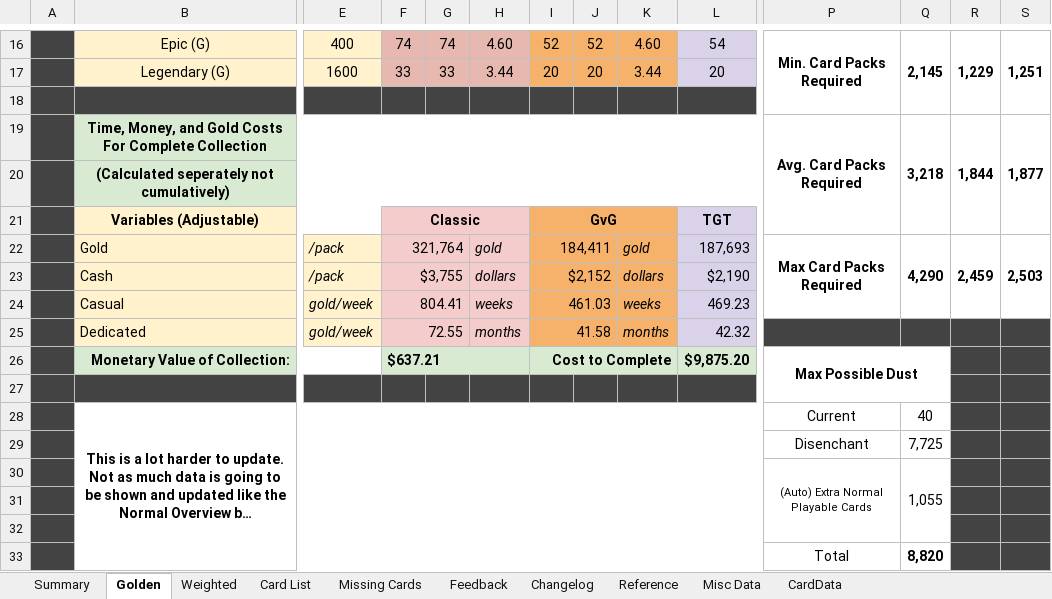
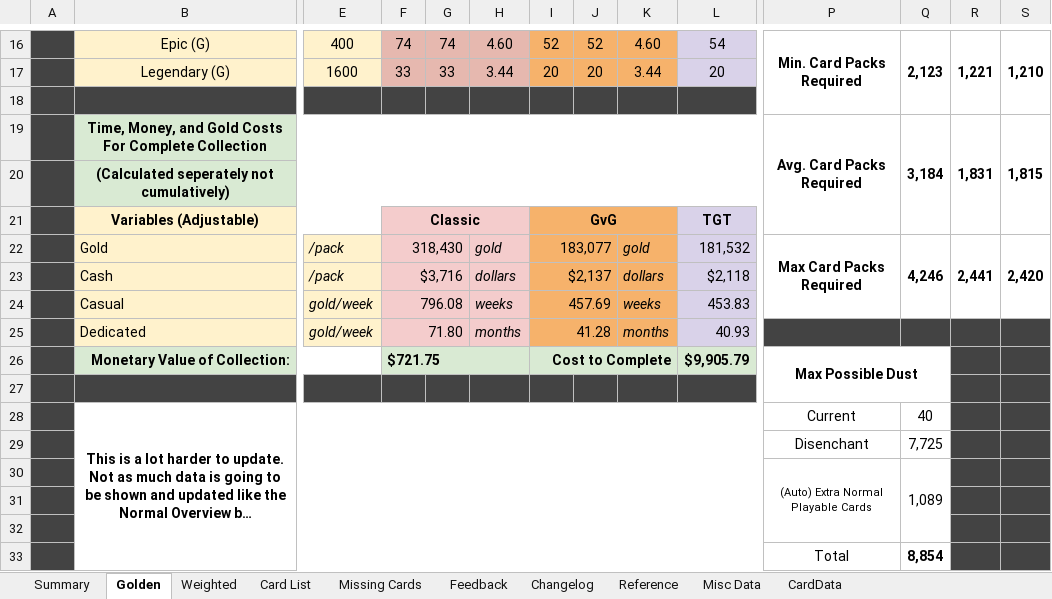
Before and after one commit to kristopherschmidt/hearthstone-decks, an Excel workbook: src/main/resources/HearthstoneMasterCollection.xlsx, sheet Golden, drawn as a sheet; only a part is shown, gaps mark what is left out; long unchanged cells end in …; values as stored, in another font and other column widths than the file's, no borders; charts and pictures not drawn; removed rows and columns are numbered as before the commit, all else as after; rows hold the shown columns only; the diff covers the shown part only; the diff names each change by its address in the sheet, - before the commit and + after, or states it on an @@ line.

```diff
--- a/src/main/resources/HearthstoneMasterCollection.xlsx (sheet Golden)
+++ b/src/main/resources/HearthstoneMasterCollection.xlsx (sheet Golden)
-Q16: 2,145
+Q16: 2,123
-R16: 1,229
+R16: 1,221
-S16: 1,251
+S16: 1,210
-row 19:  | Time, Money, and Gold Costs For Complete Collection |  |  |  |  |  |  |  |  | Avg. Card Packs Required | 3,218 | 1,844 | 1,877
+row 19:  | Time, Money, and Gold Costs For Complete Collection |  |  |  |  |  |  |  |  | Avg. Card Packs Required | 3,184 | 1,831 | 1,815
-F22: 321,764
+F22: 318,430
-I22: 184,411
+I22: 183,077
-L22: 187,693
+L22: 181,532
-Q22: 4,290
+Q22: 4,246
-R22: 2,459
+R22: 2,441
-S22: 2,503
+S22: 2,420
-F23: $3,755
+F23: $3,716
-I23: $2,152
+I23: $2,137
-L23: $2,190
+L23: $2,118
-F24: 804.41
+F24: 796.08
-I24: 461.03
+I24: 457.69
-L24: 469.23
+L24: 453.83
-F25: 72.55
+F25: 71.80
-I25: 41.58
+I25: 41.28
-L25: 42.32
+L25: 40.93
-F26: $637.21
+F26: $721.75
-L26: $9,875.20
+L26: $9,905.79
-Q30: 1,055
+Q30: 1,089
-Q33: 8,820
+Q33: 8,854
```
Also changed, not shown: 30 edited cells elsewhere in this sheet, sheet Card List, sheet Missing Cards, sheet Summary, sheet Weighted, sheet Misc Data, formulas that keep their value, hidden cells, 14 other files.
